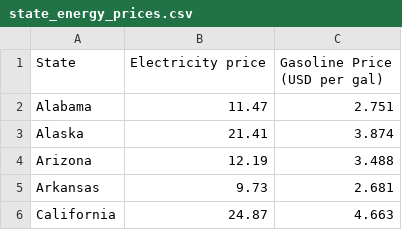
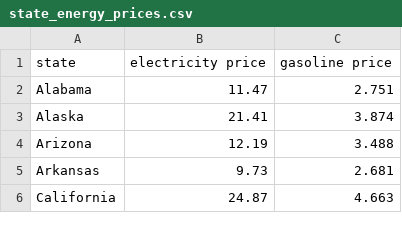
Before and after one commit to baekdu75/MICA-Capstone, a CSV file: state_energy_prices.csv, drawn as a sheet; only a part is shown.

Commit message:
Update state_energy_prices.csv

```diff
--- a/state_energy_prices.csv
+++ b/state_energy_prices.csv
@@ -1,3 +1,2 @@
-State,Electricity price,"Gasoline Price
-(USD per gal)"
+state,electricity price,"gasoline price"
 Alabama,11.47,2.751
```
